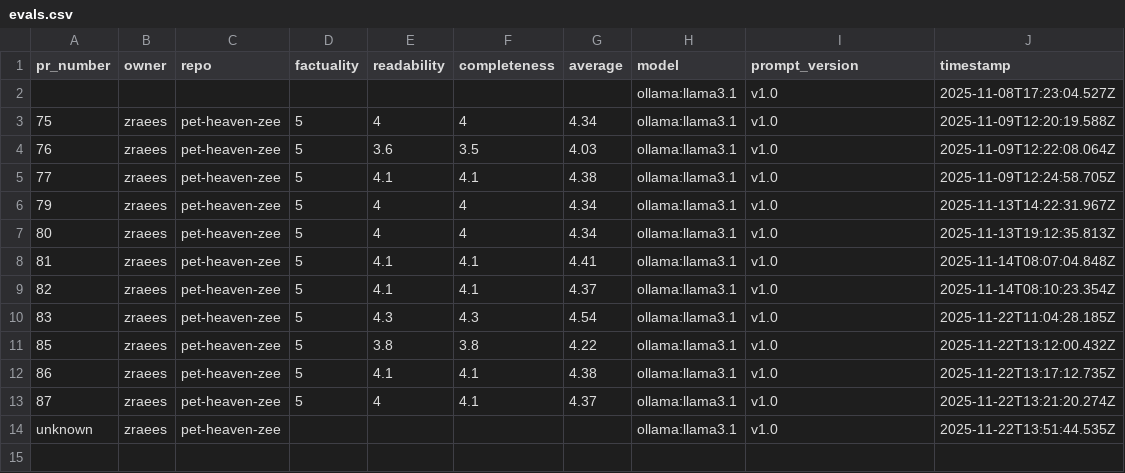
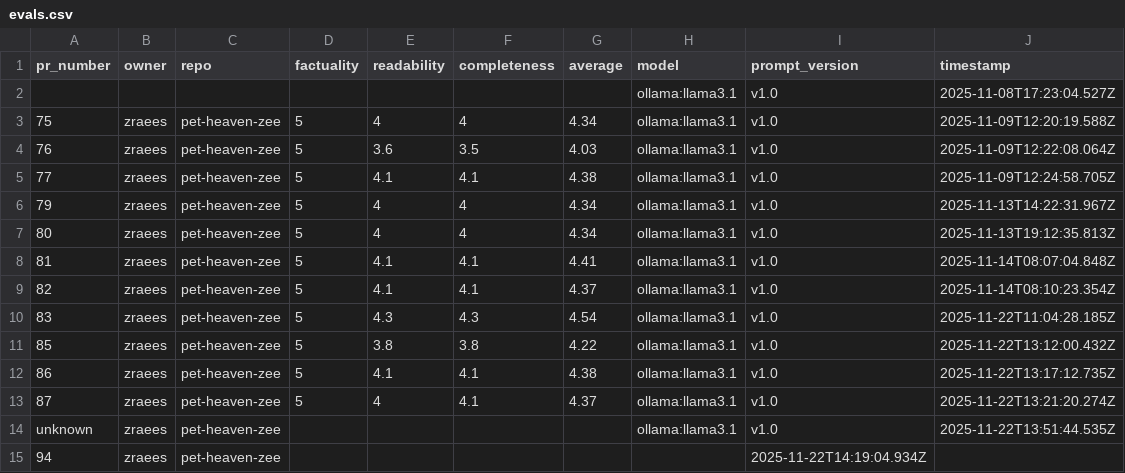
Before and after one commit to zraees/pet-heaven-zee, a CSV file: evals/evals.csv, drawn as a sheet.

Commit message:
metrics(pr-94): update evals.csv

```diff
--- a/evals/evals.csv
+++ b/evals/evals.csv
@@ -14 +14,2 @@ pr_number,owner,repo,factuality,readability,completeness,average,model,prompt_ve
 unknown,zraees,pet-heaven-zee,,,,,ollama:llama3.1,v1.0,2025-11-22T13:51:44.535Z
+94,zraees,pet-heaven-zee,,,,,,2025-11-22T14:19:04.934Z
```
